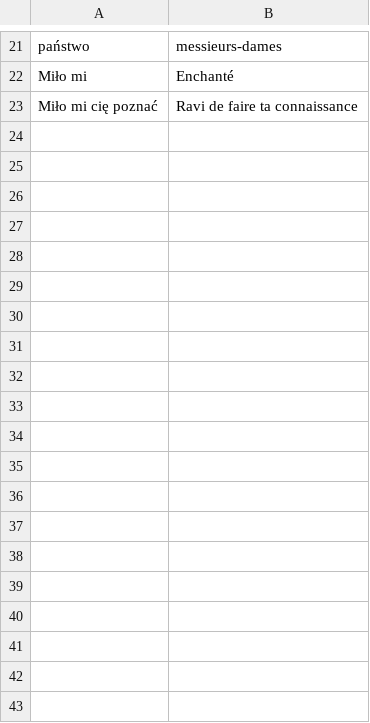
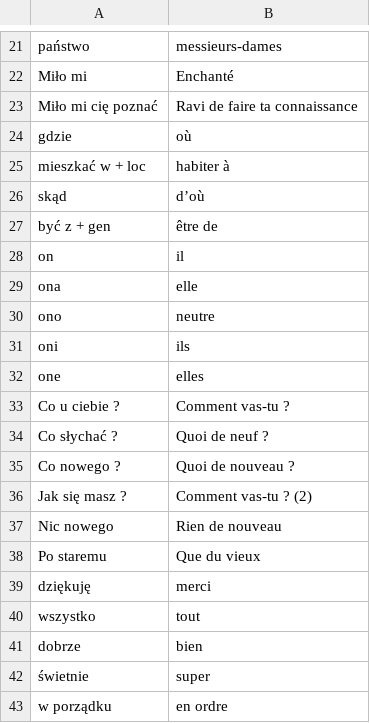
Before and after one commit to CcileMoul1/Repeater, a CSV file: dictionnaire.csv, drawn as a sheet; only a part is shown, gaps mark what is left out; the diff covers the shown part only.

Commit message:
New words in the dictionnary

```diff
--- a/dictionnaire.csv
+++ b/dictionnaire.csv
@@ -23 +23,21 @@ Miło mi,Enchanté
 Miło mi cię poznać,Ravi de faire ta connaissance
+gdzie,où
+mieszkać w + loc,habiter à
+skąd,d’où
+być z + gen,être de
+on,il
+ona,elle
+ono,neutre
+oni,ils
+one,elles
+Co u ciebie ?,Comment vas-tu ?
+Co słychać ?,Quoi de neuf ?
+Co nowego ?,Quoi de nouveau ?
+Jak się masz ?,Comment vas-tu ? (2)
+Nic nowego,Rien de nouveau
+Po staremu,Que du vieux
+dziękuję,merci
+wszystko,tout
+dobrze,bien
+świetnie,super
+w porządku,en ordre
```
Also changed, not shown: 11 added rows elsewhere in this file.
